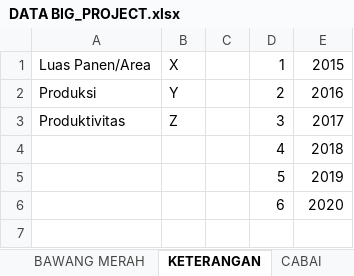
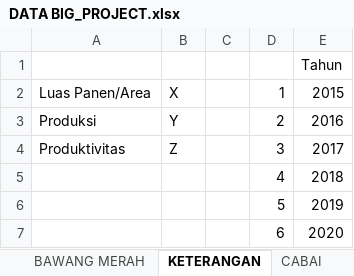
Before and after one commit to vangelic/BigProject, an Excel workbook: DATA BIG_PROJECT.xlsx, sheet KETERANGAN, drawn as a sheet; values as stored, in another font and other column widths than the file's, no borders; table styles not drawn; the diff names each change by its address in the sheet, - before the commit and + after, or states it on an @@ line.

```diff
--- a/DATA BIG_PROJECT.xlsx (sheet KETERANGAN)
+++ b/DATA BIG_PROJECT.xlsx (sheet KETERANGAN)
+row 1:  |  |  |  | Tahun
```
Also changed, not shown: Bawang Merah/Luas Panen Bawang Merah Provinsi 2015-2020 (BPS dan Kementan).xlsx, Cabai/Cabai.xlsx, 6 other files.
